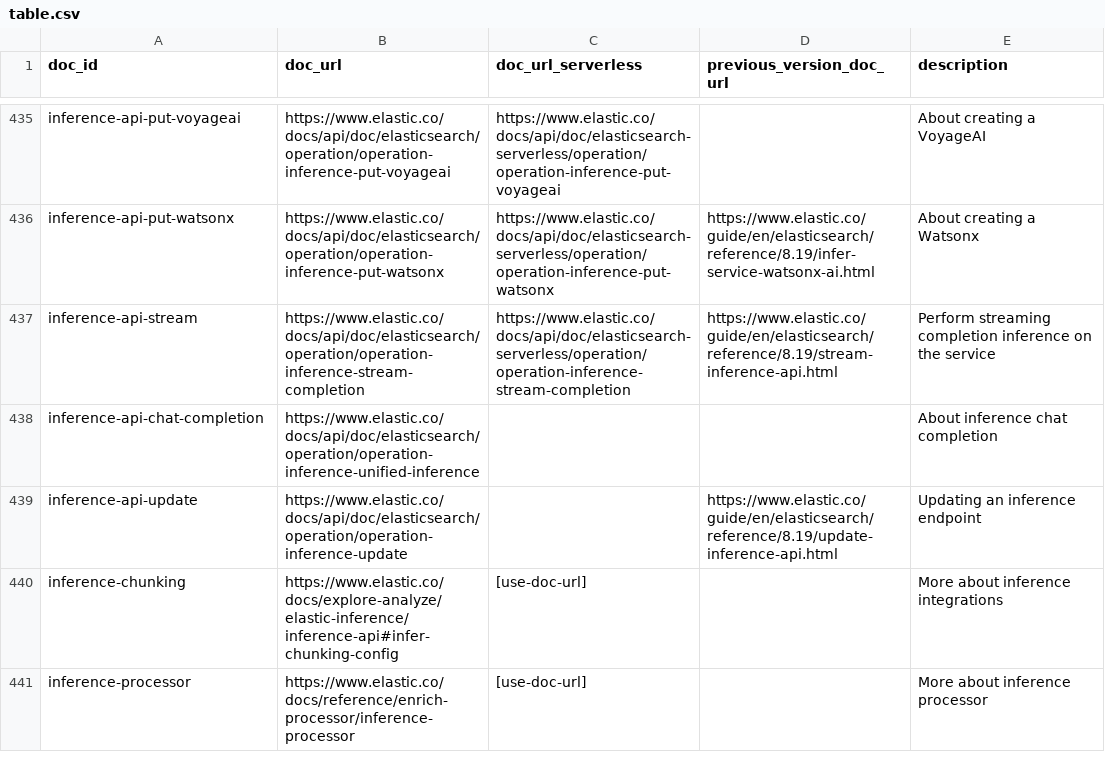
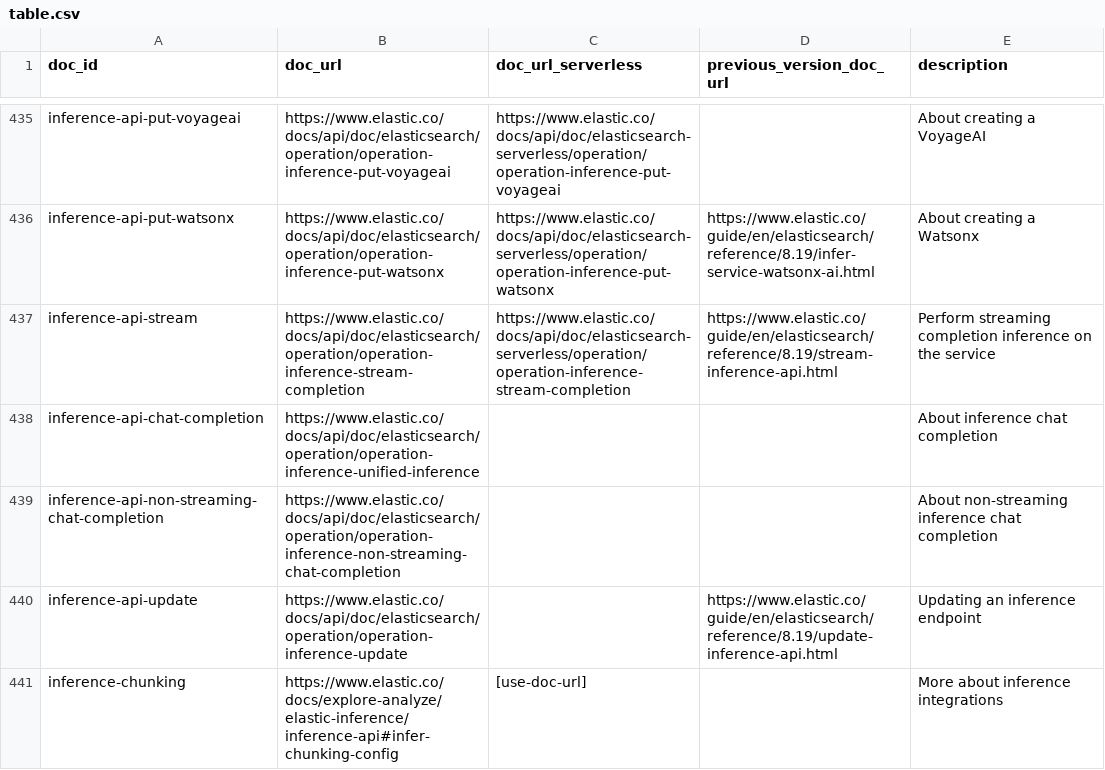
Before and after one commit to elastic/elasticsearch-specification, a CSV file: specification/_doc_ids/table.csv, drawn as a sheet; only a part is shown, gaps mark what is left out; the shorter side is filled out with more unchanged rows.

Commit message:
Adding non-streaming chat completion examples

```diff
--- a/specification/_doc_ids/table.csv
+++ b/specification/_doc_ids/table.csv
@@ -438,2 +438,3 @@ inference-api-stream,https://www.elastic.co/docs/api/doc/elasticsearch/operation
 inference-api-chat-completion,https://www.elastic.co/docs/api/doc/elasticsearch/operation/operation-inference-unified-inference,,,About inference chat completion
+inference-api-non-streaming-chat-completion,https://www.elastic.co/docs/api/doc/elasticsearch/operation/operation-inference-non-streaming-chat-completion,,,About non-streaming inference chat completion
 inference-api-update,https://www.elastic.co/docs/api/doc/elasticsearch/operation/operation-inference-update,,https://www.elastic.co/guide/en/elasticsearch/reference/8.19/update-inference-api.html,Updating an inference endpoint
```
Also changed, not shown: 14 other files.
